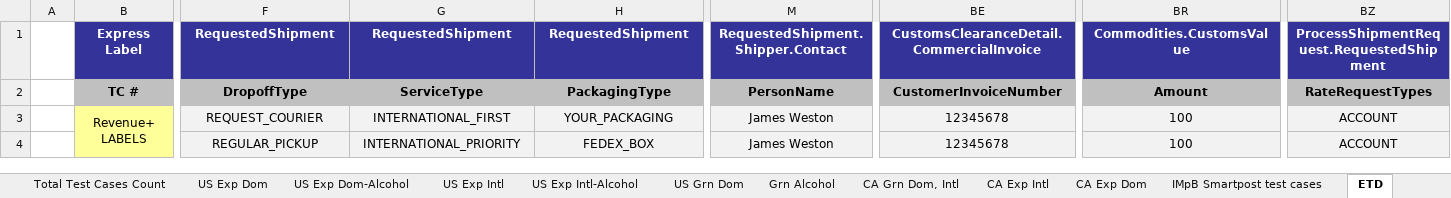
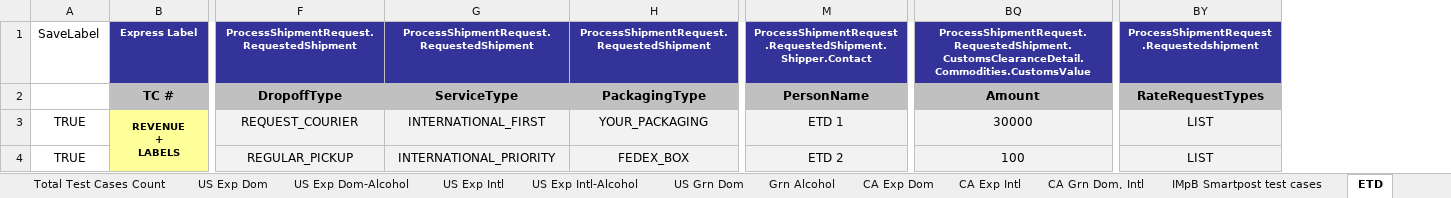
Before and after one commit to dregraham/ShipWorks, an Excel workbook: Code/ShipWorks.Tests.Integration.MSTest/DataSources/FedExAll.xlsx, sheet ETD, drawn as a sheet; only a part is shown, gaps mark what is left out; values as stored, in another font and other column widths than the file's, no borders; removed rows and columns are numbered as before the commit, all else as after; ↵ is a line break in a cell; the diff covers the shown part only; the diff names each change by its address in the sheet, - before the commit and + after, or states it on an @@ line.

Commit message:
Updated FedExUSIntegrationTests to use the 2014 Q2 test spreadsheet. Renamed dangerous goods type Lithium_Batteries to Batteries

```diff
--- a/Code/ShipWorks.Tests.Integration.MSTest/DataSources/FedExAll.xlsx (sheet ETD)
+++ b/Code/ShipWorks.Tests.Integration.MSTest/DataSources/FedExAll.xlsx (sheet ETD)
@@ sheet tab order changed: Total Test Cases Count | US Exp Dom | US Exp Dom-Alcohol | US Exp Intl | US Exp Intl-Alcohol | US Grn Dom | Grn Alcohol | CA Exp Dom | CA Exp Intl | CA Grn Dom, Intl | IMpB Smartpost test cases | ETD @@
-column A, empty
+column A, rows 1-4: SaveLabel |  | TRUE | TRUE
-column BE, rows 1-4: CustomsClearanceDetail.CommercialInvoice | CustomerInvoiceNumber | 12345678 | 12345678
-column BZ, rows 1-4: ProcessShipmentRequest.RequestedShipment | RateRequestTypes | ACCOUNT | ACCOUNT
+column BY, rows 1-4: ProcessShipmentRequest.Requestedshipment | RateRequestTypes | LIST | LIST
@@ B1:M1 text size: smaller @@
-F1: RequestedShipment
+F1: ProcessShipmentRequest.RequestedShipment
-G1: RequestedShipment
+G1: ProcessShipmentRequest.RequestedShipment
-H1: RequestedShipment
+H1: ProcessShipmentRequest.RequestedShipment
-M1: RequestedShipment.Shipper.Contact
+M1: ProcessShipmentRequest.RequestedShipment.Shipper.Contact
@@ BQ1 text size: smaller @@
-BQ1: Commodities.CustomsValue
+BQ1: ProcessShipmentRequest.RequestedShipment.CustomsClearanceDetail.Commodities.CustomsValue
-B3: Revenue+ LABELS
+B3: REVENUE ↵ + ↵ LABELS
@@ B3 text size: smaller, bold: off → on @@
-M3: James Weston
+M3: ETD 1
-BQ3: 100
+BQ3: 30000
-M4: James Weston
+M4: ETD 2
```
Also changed, not shown: 76 edited cells and cell formats elsewhere in this sheet, sheet Grn Alcohol, sheet CA Grn Dom, Intl, sheet US Exp Intl, sheet IMpB Smartpost test cases, sheet US Exp Intl-Alcohol, sheet US Exp Dom-Alcohol, 6 more sheets, formulas that keep their value, hidden cells, charts or pictures, 10 other files.
